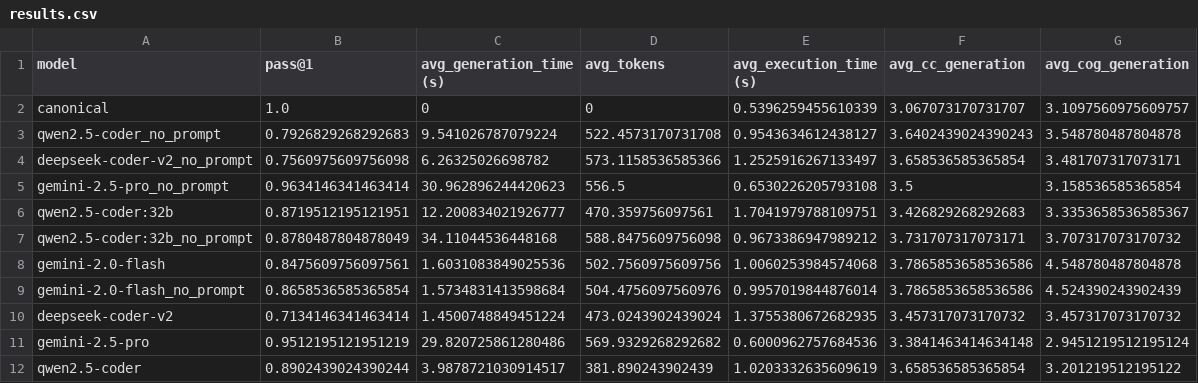
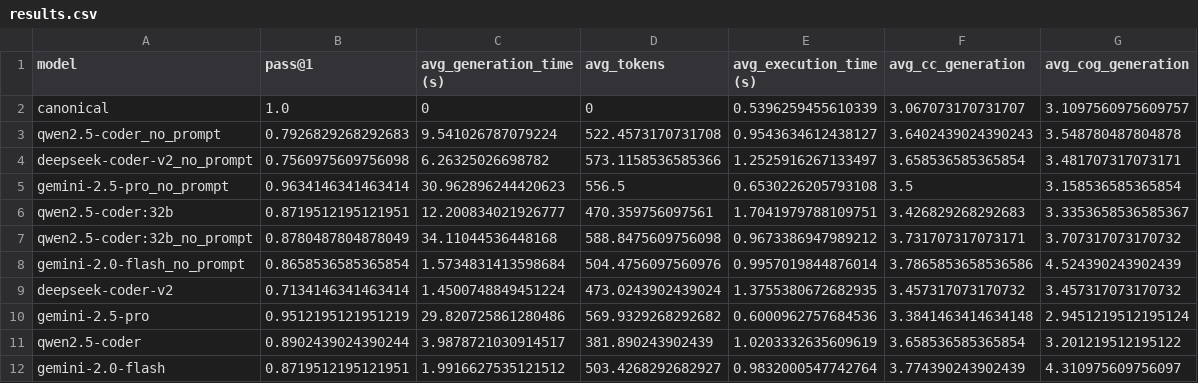
Before and after one commit to martinalupini/Spec2Faas, a CSV file: experiments/coder/results.csv, drawn as a sheet.

Commit message:
Put OllamaClientChatCompletition also in Coder

```diff
--- a/experiments/coder/results.csv
+++ b/experiments/coder/results.csv
@@ -7,3 +7,2 @@ qwen2.5-coder:32b,0.8719512195121951,12.200834021926777,470.359756097561,1.70419
 qwen2.5-coder:32b_no_prompt,0.8780487804878049,34.11044536448168,588.8475609756098,0.9673386947989212,3.731707317073171,3.707317073170732
-gemini-2.0-flash,0.8475609756097561,1.6031083849025536,502.7560975609756,1.0060253984574068,3.7865853658536586,4.548780487804878
 gemini-2.0-flash_no_prompt,0.8658536585365854,1.5734831413598684,504.4756097560976,0.9957019844876014,3.7865853658536586,4.524390243902439
@@ -12 +11,2 @@ gemini-2.5-pro,0.9512195121951219,29.820725861280486,569.9329268292682,0.6000962
 qwen2.5-coder,0.8902439024390244,3.9878721030914517,381.890243902439,1.0203332635609619,3.658536585365854,3.201219512195122
+gemini-2.0-flash,0.8719512195121951,1.9916627535121512,503.4268292682927,0.9832000547742764,3.774390243902439,4.310975609756097
```
Also changed, not shown: 2 other files.
